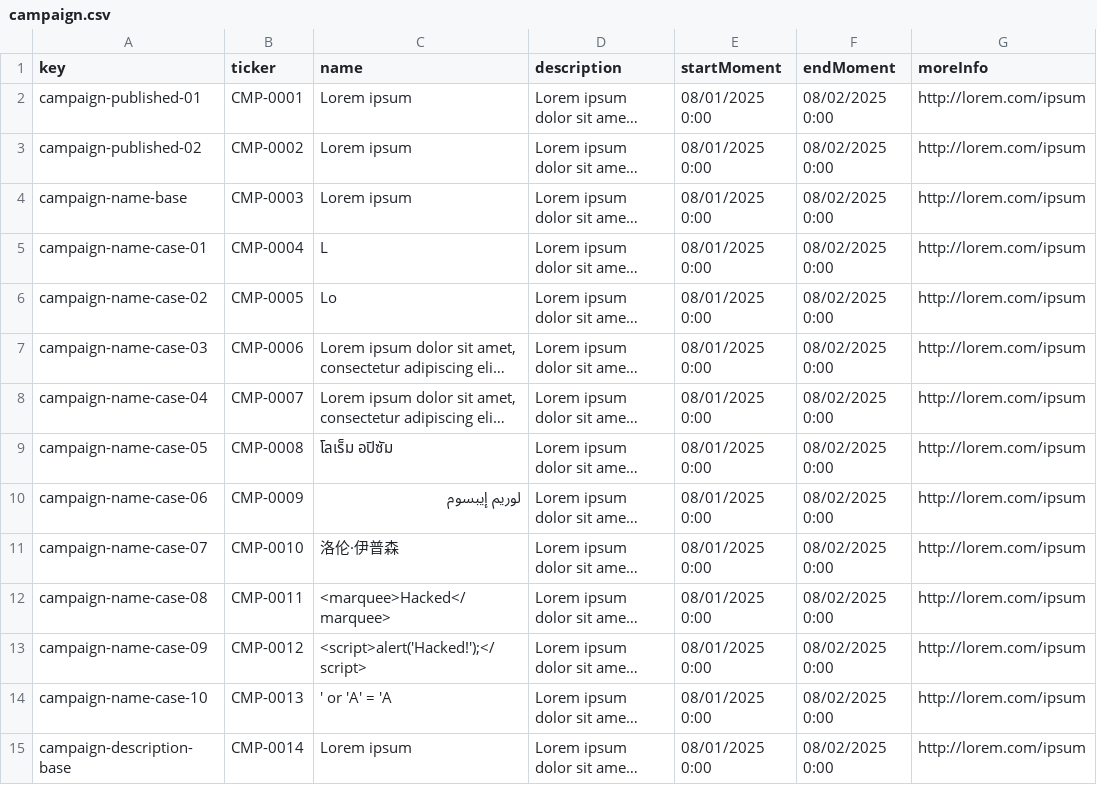
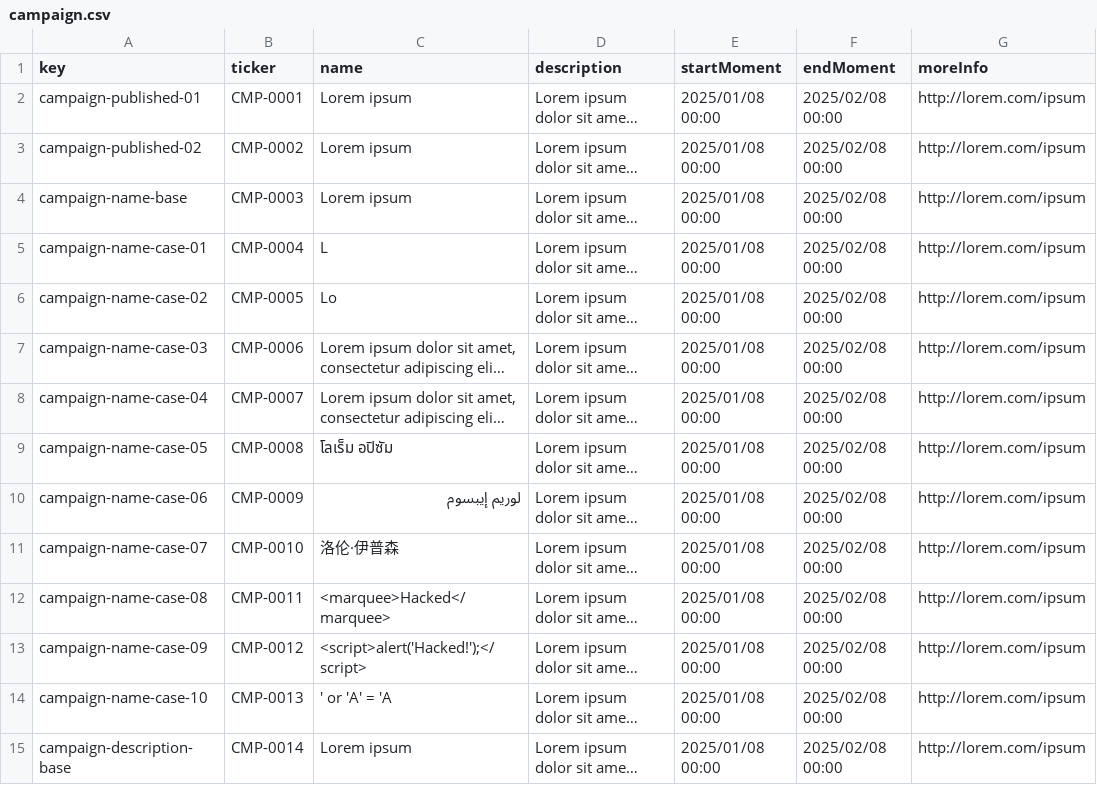
Before and after one commit to jesrammar/Acme-Starters-B, a CSV file: src/main/resources/WEB-INF/data/sample/batch-01/campaign.csv, drawn as a sheet; only a part is shown; long unchanged cells end in …; the diff covers the shown part only; the diff names each change by its address in the sheet, - before the commit and + after, or states it on an @@ line.

```diff
--- a/src/main/resources/WEB-INF/data/sample/batch-01/campaign.csv
+++ b/src/main/resources/WEB-INF/data/sample/batch-01/campaign.csv
-E2:E15 (startMoment): 08/01/2025 0:00
+E2:E15 (startMoment): 2025/01/08 00:00
-F2:F15 (endMoment): 08/02/2025 0:00
+F2:F15 (endMoment): 2025/02/08 00:00
```
Also changed, not shown: 46 edited cells elsewhere in this file, src/main/resources/WEB-INF/data/errata/batch-01/campaign.csv.
